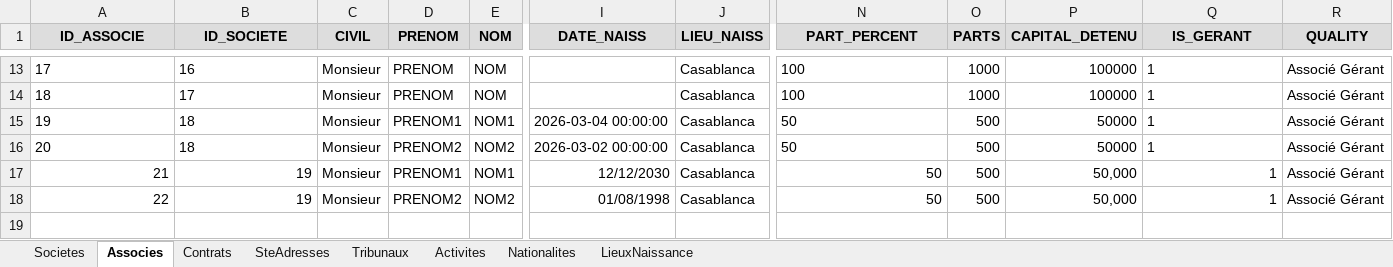
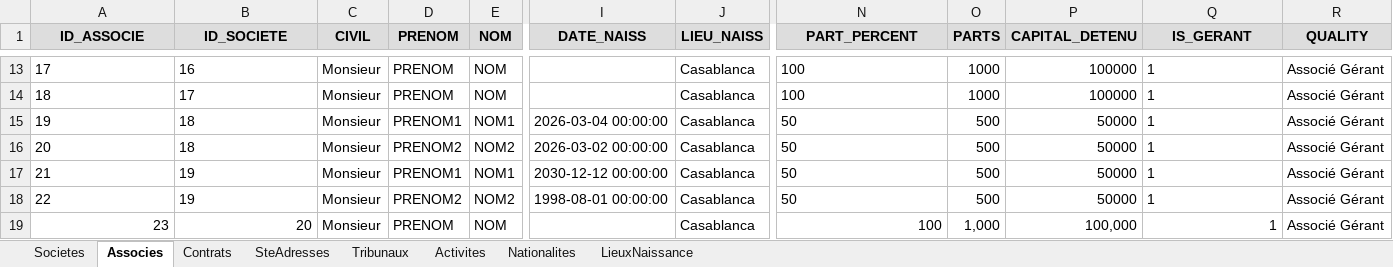
Before and after one commit to LearniTome/Center-Domiciliation-App, an Excel workbook: databases/DataBase_domiciliation.xlsx, sheet Associes, drawn as a sheet; only a part is shown, gaps mark what is left out; values as stored, in another font and other column widths than the file's, no borders; rows hold the shown columns only; the diff names each change by its address in the sheet, - before the commit and + after, or states it on an @@ line.

```diff
--- a/databases/DataBase_domiciliation.xlsx (sheet Associes)
+++ b/databases/DataBase_domiciliation.xlsx (sheet Associes)
-A17:B18 alignment: right
+A17:B18 alignment: left
-I17 (DATE_NAISS): 12/12/2030
+I17 (DATE_NAISS): 2030-12-12 00:00:00
-N17:N18 alignment: right
+N17:N18 alignment: left
-P17:P18 (CAPITAL_DETENU): 50,000
+P17:P18 (CAPITAL_DETENU): 50000
-Q17:Q18 alignment: right
+Q17:Q18 alignment: left
-I18 (DATE_NAISS): 01/08/1998
+I18 (DATE_NAISS): 1998-08-01 00:00:00
+row 19: 23 | 20 | Monsieur | PRENOM | NOM |  | Casablanca | 100 | 1,000 | 100,000 | 1 | Associé Gérant
```
Also changed, not shown: sheet Contrats, sheet Societes, 6 other files.
